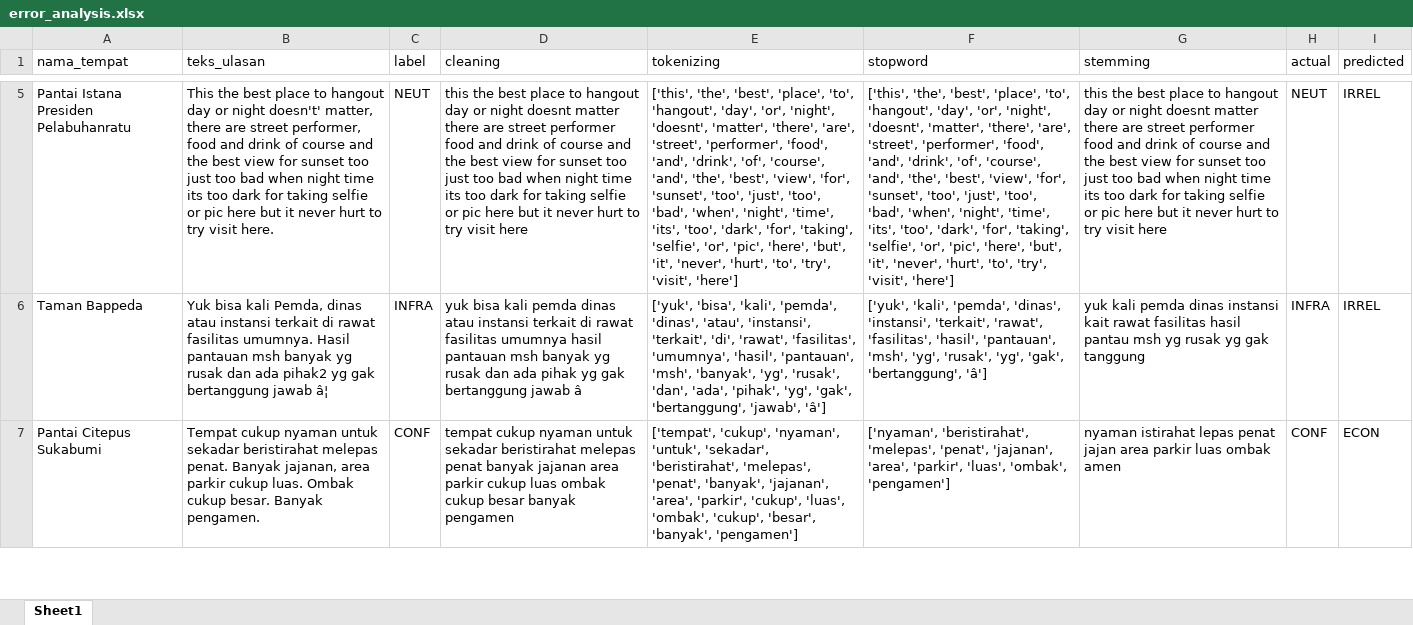
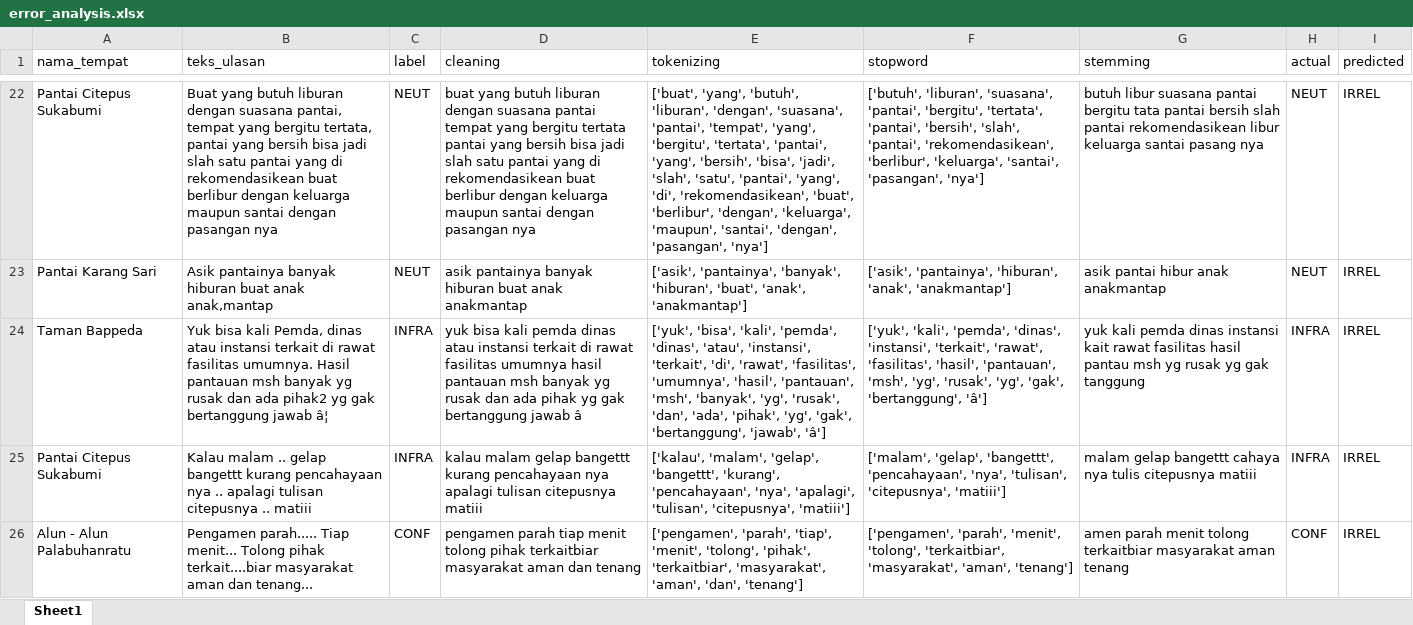
Before and after one commit to muizulrafi/skripsi-ulasan-wisata, an Excel workbook: data/output/error_analysis.xlsx, sheet Sheet1, drawn as a sheet; only a part is shown, gaps mark what is left out; values as stored, in another font and other column widths than the file's, no borders; addresses are those after the commit; the diff covers the shown part only; the diff names each change by its address in the sheet, - before the commit and + after, or states it on an @@ line.

```diff
--- a/data/output/error_analysis.xlsx (sheet Sheet1)
+++ b/data/output/error_analysis.xlsx (sheet Sheet1)
-A22 (nama_tempat): Pantai Istana Presiden Pelabuhanratu
+A22 (nama_tempat): Pantai Citepus Sukabumi
-B22 (teks_ulasan): This the best place to hangout day or night doesn't' matter, there are street performer, food and drink of course and the best view for sunset too just too bad when night time its too dark for taking selfie or pic here but it never hurt to try visit here.
+B22 (teks_ulasan): Buat yang butuh liburan dengan suasana pantai, tempat yang bergitu tertata, pantai yang bersih bisa jadi slah satu pantai yang di rekomendasikean buat berlibur dengan keluarga maupun santai dengan pasangan nya
-D22 (cleaning): this the best place to hangout day or night doesnt matter there are street performer food and drink of course and the best view for sunset too just too bad when night time its too dark for taking selfie or pic here but it never hurt to try visit here
+D22 (cleaning): buat yang butuh liburan dengan suasana pantai tempat yang bergitu tertata pantai yang bersih bisa jadi slah satu pantai yang di rekomendasikean buat berlibur dengan keluarga maupun santai dengan pasangan nya
-E22 (tokenizing): ['this', 'the', 'best', 'place', 'to', 'hangout', 'day', 'or', 'night', 'doesnt', 'matter', 'there', 'are', 'street', 'performer', 'food', 'and', 'drink', 'of', 'course', 'and', 'the', 'best', 'view', 'for', 'sunset', 'too', 'just', 'too', 'bad', 'when', 'night', 'time', 'its', 'too', 'dark', 'for', 'taking', 'selfie', 'or', 'pic', 'here', 'but', 'it', 'never', 'hurt', 'to', 'try', 'visit', 'here']
+E22 (tokenizing): ['buat', 'yang', 'butuh', 'liburan', 'dengan', 'suasana', 'pantai', 'tempat', 'yang', 'bergitu', 'tertata', 'pantai', 'yang', 'bersih', 'bisa', 'jadi', 'slah', 'satu', 'pantai', 'yang', 'di', 'rekomendasikean', 'buat', 'berlibur', 'dengan', 'keluarga', 'maupun', 'santai', 'dengan', 'pasangan', 'nya']
-F22 (stopword): ['this', 'the', 'best', 'place', 'to', 'hangout', 'day', 'or', 'night', 'doesnt', 'matter', 'there', 'are', 'street', 'performer', 'food', 'and', 'drink', 'of', 'course', 'and', 'the', 'best', 'view', 'for', 'sunset', 'too', 'just', 'too', 'bad', 'when', 'night', 'time', 'its', 'too', 'dark', 'for', 'taking', 'selfie', 'or', 'pic', 'here', 'but', 'it', 'never', 'hurt', 'to', 'try', 'visit', 'here']
+F22 (stopword): ['butuh', 'liburan', 'suasana', 'pantai', 'bergitu', 'tertata', 'pantai', 'bersih', 'slah', 'pantai', 'rekomendasikean', 'berlibur', 'keluarga', 'santai', 'pasangan', 'nya']
-G22 (stemming): this the best place to hangout day or night doesnt matter there are street performer food and drink of course and the best view for sunset too just too bad when night time its too dark for taking selfie or pic here but it never hurt to try visit here
+G22 (stemming): butuh libur suasana pantai bergitu tata pantai bersih slah pantai rekomendasikean libur keluarga santai pasang nya
@@ row 45 moved to row 23: Pantai Karang Sari @@
+row 25: Pantai Citepus Sukabumi | Kalau malam .. gelap bangettt kurang pencahayaan nya .. apalagi tulisan citepusnya .. matiii | INFRA | kalau malam gelap bangettt kurang pencahayaan nya apalagi tulisan citepusnya matiii | ['kalau', 'malam', 'gelap', 'bangettt', 'kurang', 'pencahayaan', 'nya', 'apalagi', 'tulisan', 'citepusnya', 'matiii'] | ['malam', 'gelap', 'bangettt', 'pencahayaan', 'nya', 'tulisan', 'citepusnya', 'matiii'] | malam gelap bangettt cahaya nya tulis citepusnya matiii | INFRA | IRREL
-A26 (nama_tempat): Pantai Citepus Sukabumi
+A26 (nama_tempat): Alun - Alun Palabuhanratu
-B26 (teks_ulasan): Tempat cukup nyaman untuk sekadar beristirahat melepas penat. Banyak jajanan, area parkir cukup luas. Ombak cukup besar. Banyak pengamen.
+B26 (teks_ulasan): Pengamen parah..... Tiap menit... Tolong pihak terkait....biar masyarakat aman dan tenang...
-D26 (cleaning): tempat cukup nyaman untuk sekadar beristirahat melepas penat banyak jajanan area parkir cukup luas ombak cukup besar banyak pengamen
+D26 (cleaning): pengamen parah tiap menit tolong pihak terkaitbiar masyarakat aman dan tenang
-E26 (tokenizing): ['tempat', 'cukup', 'nyaman', 'untuk', 'sekadar', 'beristirahat', 'melepas', 'penat', 'banyak', 'jajanan', 'area', 'parkir', 'cukup', 'luas', 'ombak', 'cukup', 'besar', 'banyak', 'pengamen']
+E26 (tokenizing): ['pengamen', 'parah', 'tiap', 'menit', 'tolong', 'pihak', 'terkaitbiar', 'masyarakat', 'aman', 'dan', 'tenang']
-F26 (stopword): ['nyaman', 'beristirahat', 'melepas', 'penat', 'jajanan', 'area', 'parkir', 'luas', 'ombak', 'pengamen']
+F26 (stopword): ['pengamen', 'parah', 'menit', 'tolong', 'terkaitbiar', 'masyarakat', 'aman', 'tenang']
-G26 (stemming): nyaman istirahat lepas penat jajan area parkir luas ombak amen
+G26 (stemming): amen parah menit tolong terkaitbiar masyarakat aman tenang
-I26 (predicted): ECON
+I26 (predicted): IRREL
```
Also changed, not shown: 35 added rows, 23 removed rows, 16 moved rows and 65 edited cells elsewhere in this sheet, data/labelling/lembar_kerja_anotator_final.xlsx, data/output/distribusi_topik.xlsx, 6 other files.
